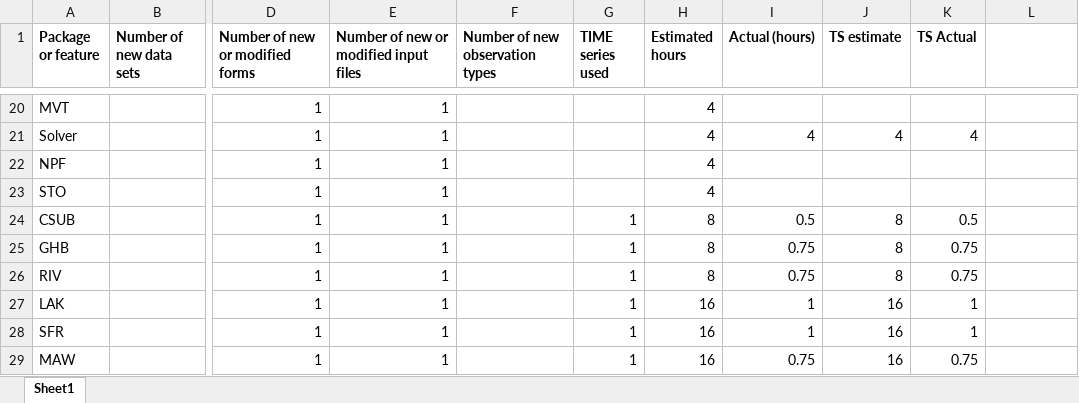
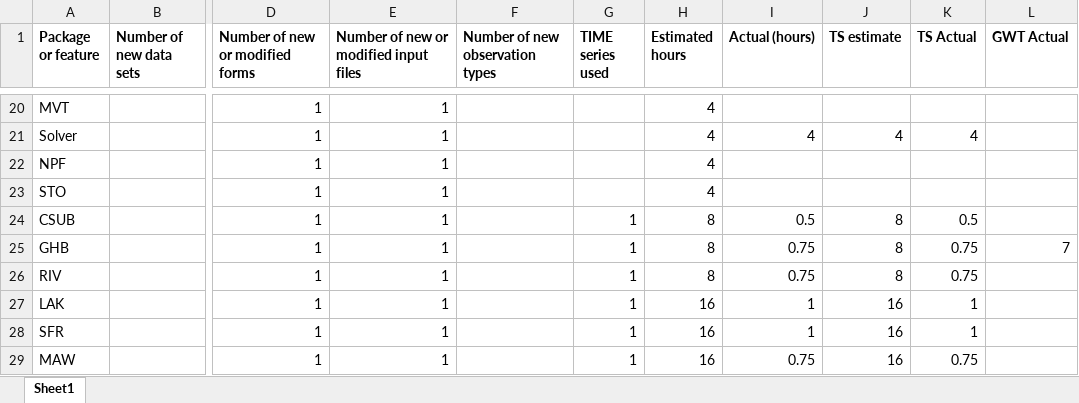
Before and after one commit to MODFLOW-USGS/ModelingTools, an Excel workbook: ModelMuse/MODFLOW 6 GWT planning.xlsx, sheet Sheet1, drawn as a sheet; only a part is shown, gaps mark what is left out; values as stored, in another font and other column widths than the file's, no borders; the diff names each change by its address in the sheet, - before the commit and + after, or states it on an @@ line.

Commit message:
Worked on groundwater transport (GWT) in GHB package.

```diff
--- a/ModelMuse/MODFLOW 6 GWT planning.xlsx (sheet Sheet1)
+++ b/ModelMuse/MODFLOW 6 GWT planning.xlsx (sheet Sheet1)
-L1: (empty)
+L1: GWT Actual
-L25 (GWT Actual): (empty)
+L25 (GWT Actual): 7
```
Also changed, not shown: 5 other files.
